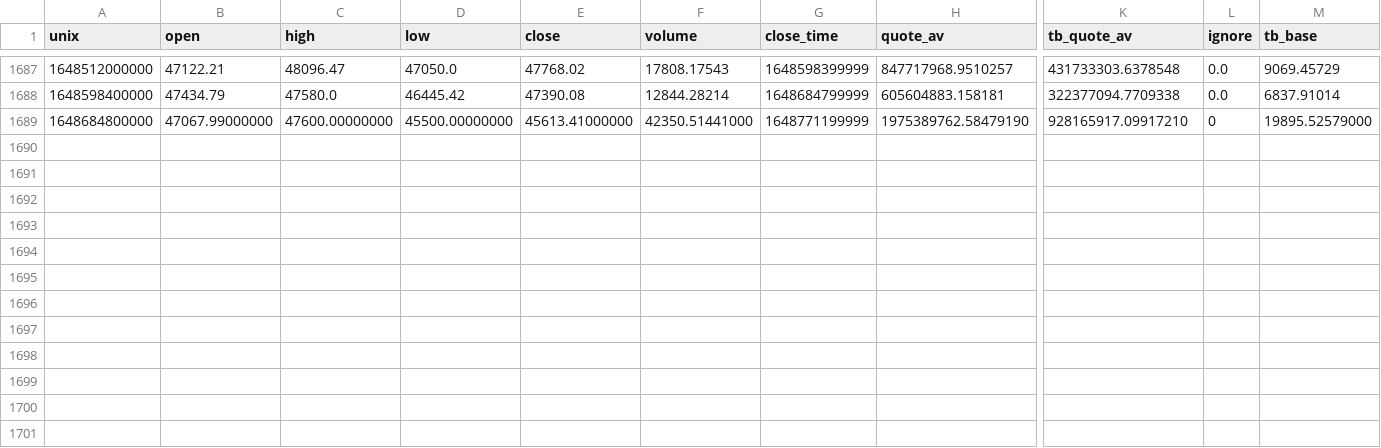
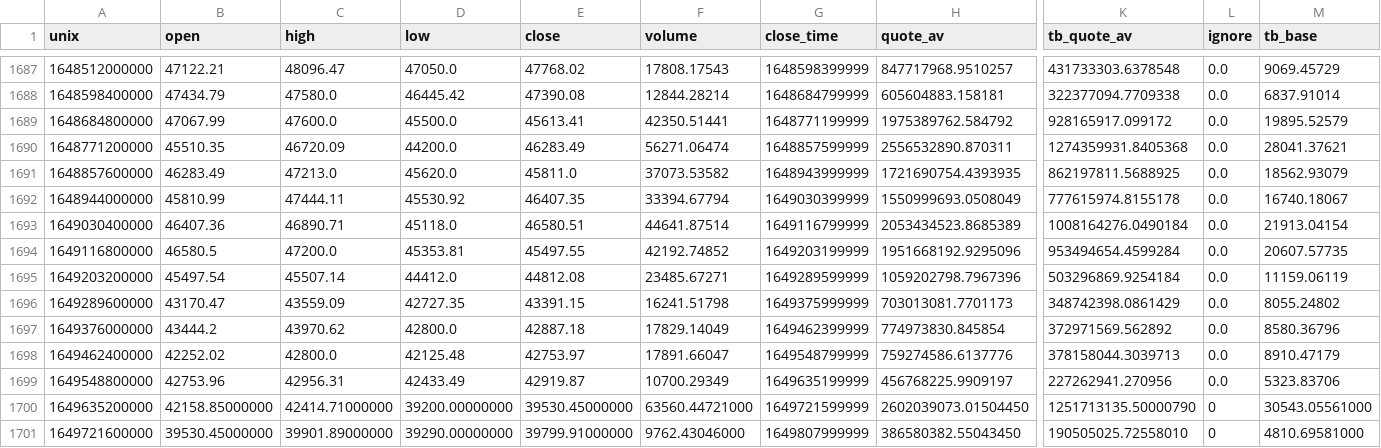
Before and after one commit to Kieran-M/CS408, a CSV file: Backend/src/prices/BTCUSDT-1d-data.csv, drawn as a sheet; only a part is shown, gaps mark what is left out; rows hold the shown columns only; the diff names each change by its address in the sheet, - before the commit and + after, or states it on an @@ line.

```diff
--- a/Backend/src/prices/BTCUSDT-1d-data.csv
+++ b/Backend/src/prices/BTCUSDT-1d-data.csv
-B1689 (open): 47067.99000000
+B1689 (open): 47067.99
-C1689 (high): 47600.00000000
+C1689 (high): 47600.0
-D1689 (low): 45500.00000000
+D1689 (low): 45500.0
-E1689 (close): 45613.41000000
+E1689 (close): 45613.41
-F1689 (volume): 42350.51441000
+F1689 (volume): 42350.51441
-H1689 (quote_av): 1975389762.58479190
+H1689 (quote_av): 1975389762.584792
-K1689 (tb_quote_av): 928165917.09917210
+K1689 (tb_quote_av): 928165917.099172
-L1689 (ignore): 0
+L1689 (ignore): 0.0
-M1689 (tb_base): 19895.52579000
+M1689 (tb_base): 19895.52579
+row 1690: 1648771200000 | 45510.35 | 46720.09 | 44200.0 | 46283.49 | 56271.06474 | 1648857599999 | 2556532890.870311 | 1274359931.8405368 | 0.0 | 28041.37621
+row 1691: 1648857600000 | 46283.49 | 47213.0 | 45620.0 | 45811.0 | 37073.53582 | 1648943999999 | 1721690754.4393935 | 862197811.5688925 | 0.0 | 18562.93079
+row 1692: 1648944000000 | 45810.99 | 47444.11 | 45530.92 | 46407.35 | 33394.67794 | 1649030399999 | 1550999693.0508049 | 777615974.8155178 | 0.0 | 16740.18067
+row 1693: 1649030400000 | 46407.36 | 46890.71 | 45118.0 | 46580.51 | 44641.87514 | 1649116799999 | 2053434523.8685389 | 1008164276.0490184 | 0.0 | 21913.04154
+row 1694: 1649116800000 | 46580.5 | 47200.0 | 45353.81 | 45497.55 | 42192.74852 | 1649203199999 | 1951668192.9295096 | 953494654.4599284 | 0.0 | 20607.57735
+row 1695: 1649203200000 | 45497.54 | 45507.14 | 44412.0 | 44812.08 | 23485.67271 | 1649289599999 | 1059202798.7967396 | 503296869.9254184 | 0.0 | 11159.06119
+row 1696: 1649289600000 | 43170.47 | 43559.09 | 42727.35 | 43391.15 | 16241.51798 | 1649375999999 | 703013081.7701173 | 348742398.0861429 | 0.0 | 8055.24802
+row 1697: 1649376000000 | 43444.2 | 43970.62 | 42800.0 | 42887.18 | 17829.14049 | 1649462399999 | 774973830.845854 | 372971569.562892 | 0.0 | 8580.36796
+row 1698: 1649462400000 | 42252.02 | 42800.0 | 42125.48 | 42753.97 | 17891.66047 | 1649548799999 | 759274586.6137776 | 378158044.3039713 | 0.0 | 8910.47179
+row 1699: 1649548800000 | 42753.96 | 42956.31 | 42433.49 | 42919.87 | 10700.29349 | 1649635199999 | 456768225.9909197 | 227262941.270956 | 0.0 | 5323.83706
+row 1700: 1649635200000 | 42158.85000000 | 42414.71000000 | 39200.00000000 | 39530.45000000 | 63560.44721000 | 1649721599999 | 2602039073.01504450 | 1251713135.50000790 | 0 | 30543.05561000
+row 1701: 1649721600000 | 39530.45000000 | 39901.89000000 | 39290.00000000 | 39799.91000000 | 9762.43046000 | 1649807999999 | 386580382.55043450 | 190505025.72558010 | 0 | 4810.69581000
```
Also changed, not shown: Backend/src/prices/ADAUSDT-1d-data.csv, Backend/src/prices/API3USDT-1d-data.csv, 30 other files.
